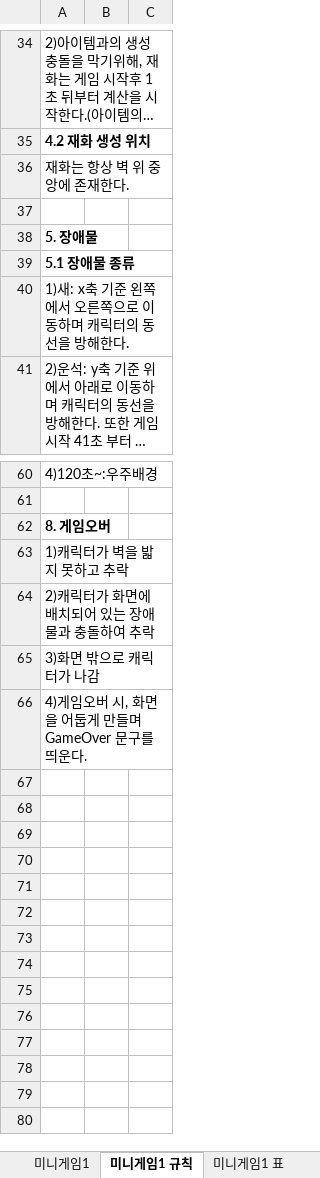
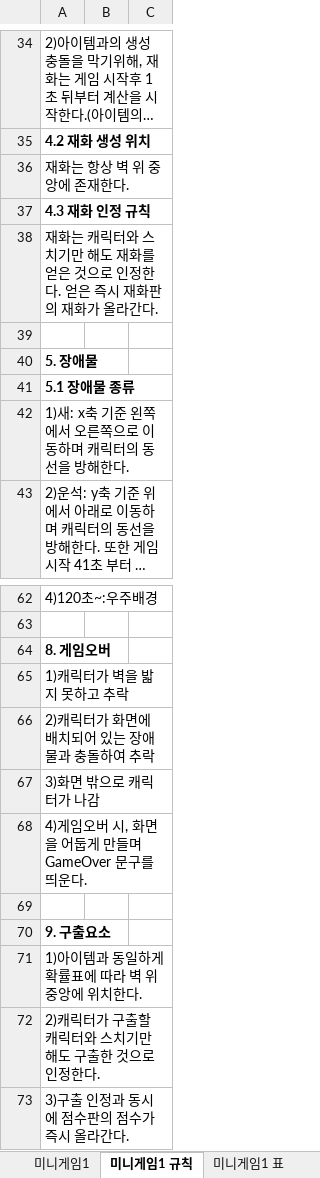
Before and after one commit to LewisCho7/PlumMiniGame, an Excel workbook: Design/MiniGame기획서_김현지.xlsx, sheet 미니게임1 규칙, drawn as a sheet; only a part is shown, gaps mark what is left out; long unchanged cells end in …; values as stored, in another font and other column widths than the file's, no borders; the diff names each change by its address in the sheet, - before the commit and + after, or states it on an @@ line.

Commit message:
김현지_[재화파트 상점 메인화면 수정, 그림 추가],  [미니게임1 기획서 수정, 예시 그림 추가]

```diff
--- a/Design/MiniGame기획서_김현지.xlsx (sheet 미니게임1 규칙)
+++ b/Design/MiniGame기획서_김현지.xlsx (sheet 미니게임1 규칙)
+row 37: 4.3 재화 인정 규칙
+row 38: 재화는 캐릭터와 스치기만 해도 재화를 얻은 것으로 인정한다. 얻은 즉시 재화판의 재화가 올라간다.
+row 69: (empty)
+row 70: 9. 구출요소
+row 71: 1)아이템과 동일하게 확률표에 따라 벽 위 중앙에 위치한다.
+row 72: 2)캐릭터가 구출할 캐릭터와 스치기만 해도 구출한 것으로 인정한다.
+row 73: 3)구출 인정과 동시에 점수판의 점수가 즉시 올라간다.
```
Also changed, not shown: sheet 미니게임1 표, sheet 미니게임1, sheet 미니게임1 UI, charts or pictures, 3 other files.
